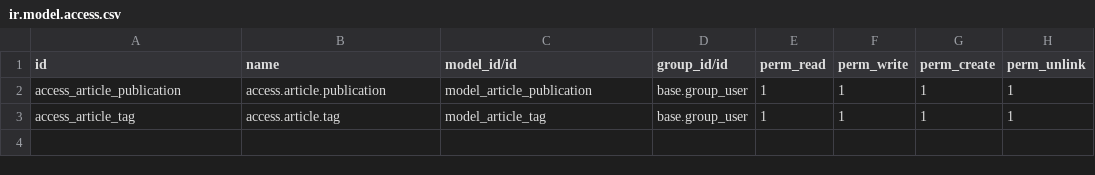
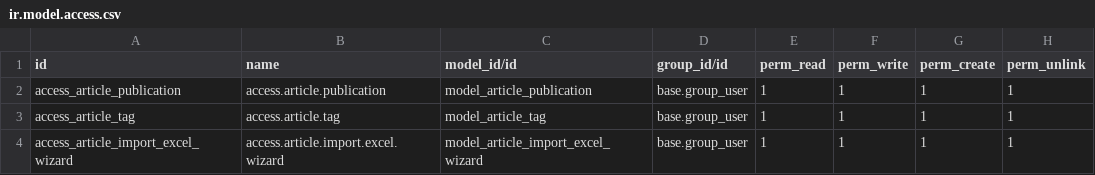
Before and after one commit to kkench/Odoo_Thesis_Design_Database_Manager, a CSV file: thesis_design_database_manager/security/ir.model.access.csv, drawn as a sheet.

Commit message:
Created an import wizard for excel files
> This requires installation of pandas
> how to execute is found in README file, changing a bit in the launch options
>Made authors part of the model as char only
>The import wizard is not yet done, it doesnt create new title yet, but i need to see the form first and adjust to it

```diff
--- a/thesis_design_database_manager/security/ir.model.access.csv
+++ b/thesis_design_database_manager/security/ir.model.access.csv
@@ -3 +3,2 @@ access_article_publication,access.article.publication,model_article_publication,
 access_article_tag,access.article.tag,model_article_tag,base.group_user,1,1,1,1
+access_article_import_excel_wizard,access.article.import.excel.wizard,model_article_import_excel_wizard,base.group_user,1,1,1,1
```
Also changed, not shown: 12 other files.
